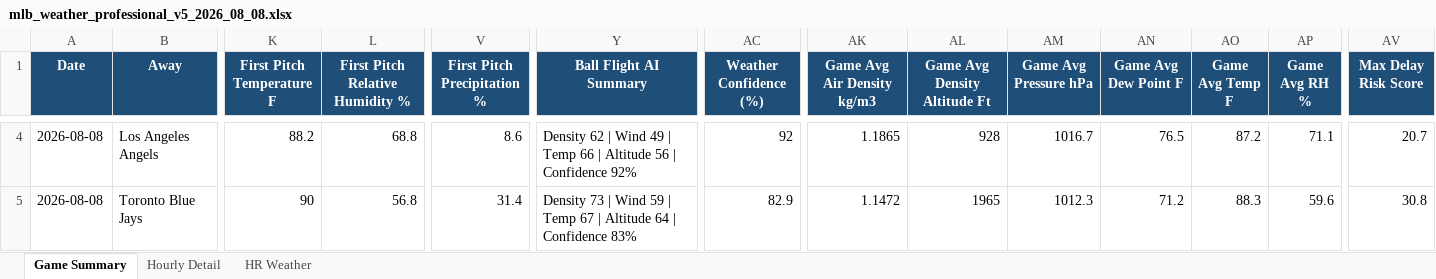
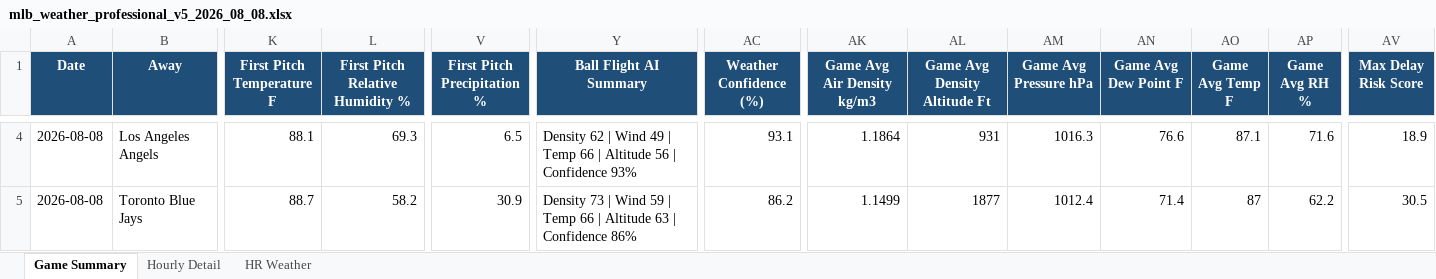
Before and after one commit to pzbaseball/mlb-site-data, an Excel workbook: mlb_weather_professional_v5_2026_08_08.xlsx, sheet Game Summary, drawn as a sheet; only a part is shown, gaps mark what is left out; values as stored, in another font and other column widths than the file's, no borders; conditional formats not drawn; the diff covers the shown part only; the diff names each change by its address in the sheet, - before the commit and + after, or states it on an @@ line.

Commit message:
Update MLB weather 2026-08-08 08:35 AM PT

```diff
--- a/mlb_weather_professional_v5_2026_08_08.xlsx (sheet Game Summary)
+++ b/mlb_weather_professional_v5_2026_08_08.xlsx (sheet Game Summary)
-K4 (First Pitch Temperature F): 88.2
+K4 (First Pitch Temperature F): 88.1
-L4 (First Pitch Relative Humidity %): 68.8
+L4 (First Pitch Relative Humidity %): 69.3
-V4 (First Pitch Precipitation %): 8.6
+V4 (First Pitch Precipitation %): 6.5
-Y4 (Ball Flight AI Summary): …| Confidence 92%
+Y4 (Ball Flight AI Summary): …| Confidence 93%
-AC4 (Weather Confidence (%)): 92
+AC4 (Weather Confidence (%)): 93.1
-AK4 (Game Avg Air Density kg/m3): 1.1865
+AK4 (Game Avg Air Density kg/m3): 1.1864
-AL4 (Game Avg Density Altitude Ft): 928
+AL4 (Game Avg Density Altitude Ft): 931
-AM4 (Game Avg Pressure hPa): 1016.7
+AM4 (Game Avg Pressure hPa): 1016.3
-AN4 (Game Avg Dew Point F): 76.5
+AN4 (Game Avg Dew Point F): 76.6
-AO4 (Game Avg Temp F): 87.2
+AO4 (Game Avg Temp F): 87.1
-AP4 (Game Avg RH %): 71.1
+AP4 (Game Avg RH %): 71.6
-AV4 (Max Delay Risk Score): 20.7
+AV4 (Max Delay Risk Score): 18.9
-K5 (First Pitch Temperature F): 90
+K5 (First Pitch Temperature F): 88.7
-L5 (First Pitch Relative Humidity %): 56.8
+L5 (First Pitch Relative Humidity %): 58.2
-V5 (First Pitch Precipitation %): 31.4
+V5 (First Pitch Precipitation %): 30.9
-Y5 (Ball Flight AI Summary): …| Temp 67 | Altitude 64 | Confidence 83%
+Y5 (Ball Flight AI Summary): …| Temp 66 | Altitude 63 | Confidence 86%
-AC5 (Weather Confidence (%)): 82.9
+AC5 (Weather Confidence (%)): 86.2
-AK5 (Game Avg Air Density kg/m3): 1.1472
+AK5 (Game Avg Air Density kg/m3): 1.1499
-AL5 (Game Avg Density Altitude Ft): 1965
+AL5 (Game Avg Density Altitude Ft): 1877
-AM5 (Game Avg Pressure hPa): 1012.3
+AM5 (Game Avg Pressure hPa): 1012.4
-AN5 (Game Avg Dew Point F): 71.2
+AN5 (Game Avg Dew Point F): 71.4
-AO5 (Game Avg Temp F): 88.3
+AO5 (Game Avg Temp F): 87
-AP5 (Game Avg RH %): 59.6
+AP5 (Game Avg RH %): 62.2
-AV5 (Max Delay Risk Score): 30.8
+AV5 (Max Delay Risk Score): 30.5
```
Also changed, not shown: 219 edited cells elsewhere in this sheet, sheet Hourly Detail, sheet HR Weather, 2 other files.
